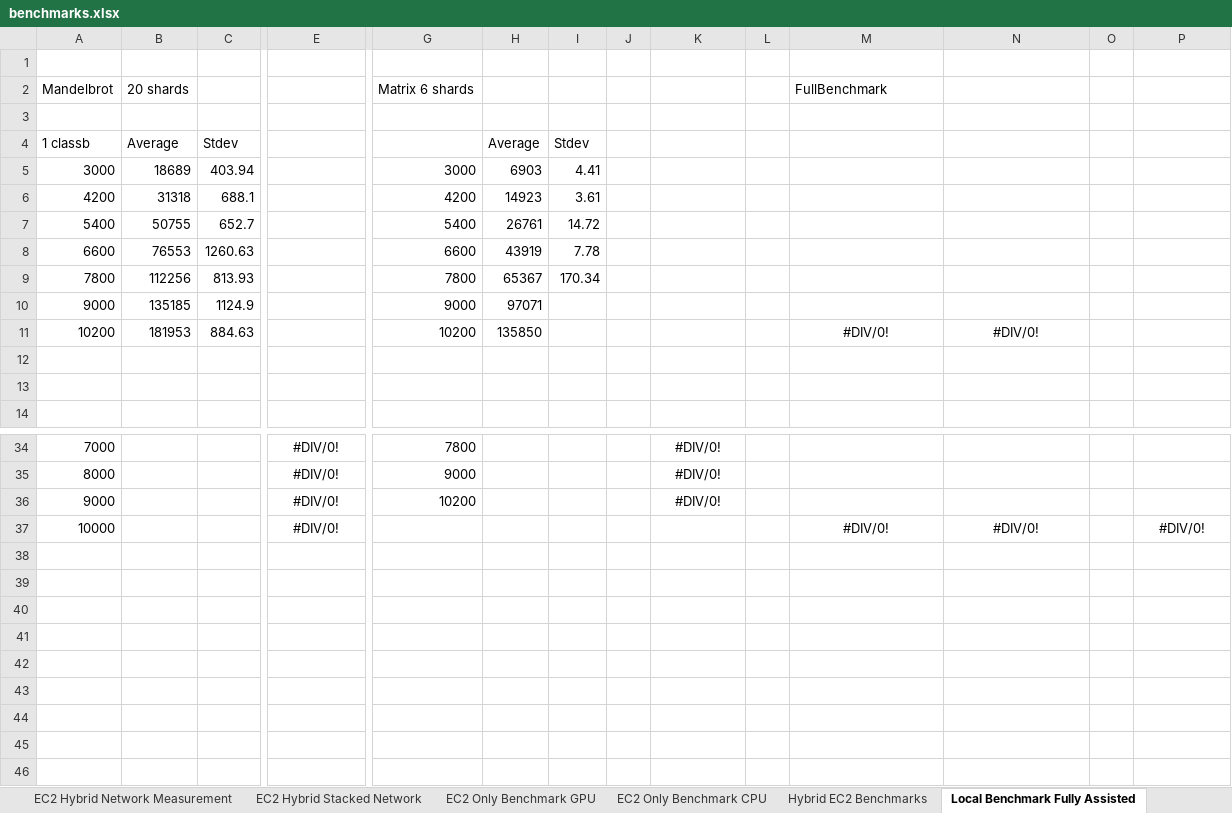
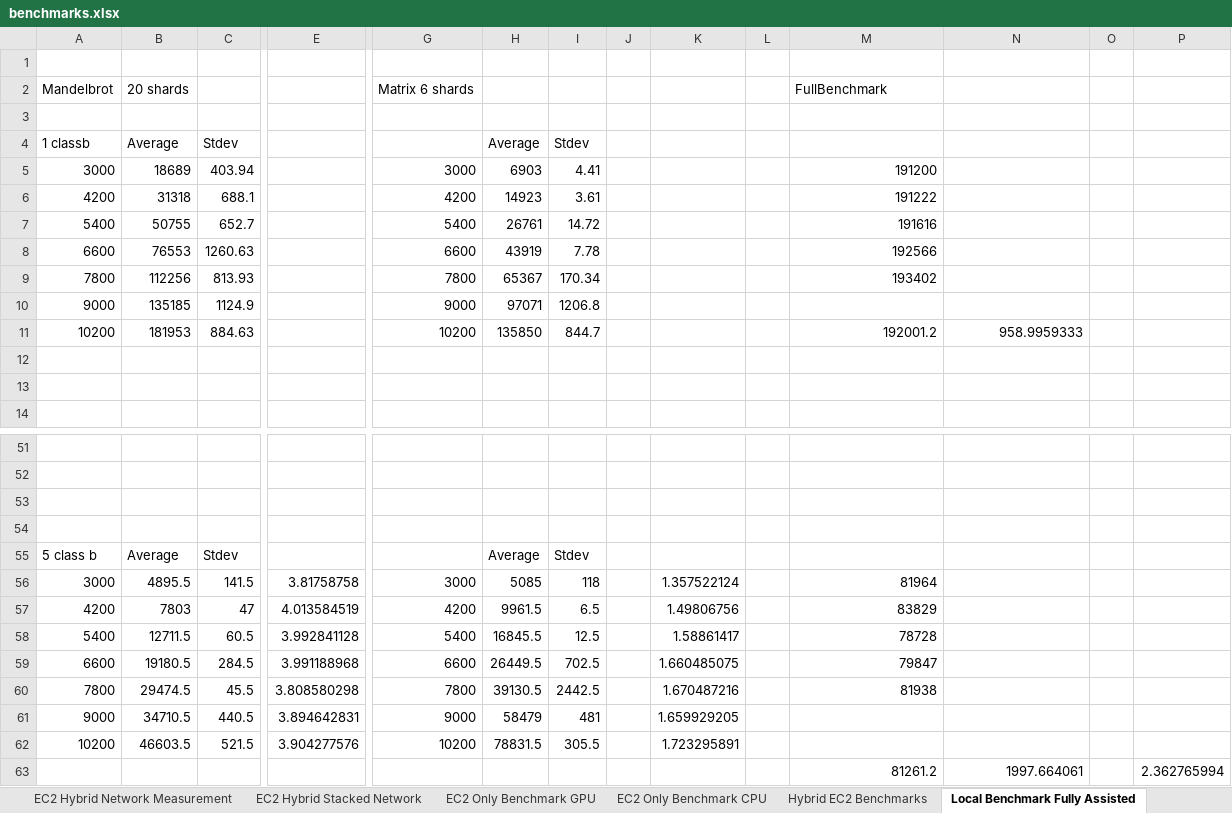
Before and after one commit to florianroesler/dynamo_thesis, an Excel workbook: benchmarks.xlsx, sheet Local Benchmark Fully Assisted, drawn as a sheet; only a part is shown, gaps mark what is left out; values as stored, in another font and other column widths than the file's, no borders; addresses are those after the commit; rows hold the shown columns only; the diff covers the shown part only; the diff names each change by its address in the sheet, - before the commit and + after, or states it on an @@ line.

Commit message:
local benchmarks

```diff
--- a/benchmarks.xlsx (sheet Local Benchmark Fully Assisted)
+++ b/benchmarks.xlsx (sheet Local Benchmark Fully Assisted)
-M5: (empty)
+M5: 191200
-M6: (empty)
+M6: 191222
-M7: (empty)
+M7: 191616
-M8: (empty)
+M8: 192566
-M9: (empty)
+M9: 193402
-I10: (empty)
+I10: 1206.8
-I11: (empty)
+I11: 844.7
-M11: #DIV/0!
+M11: 192001.2
-M11:N11 alignment: center
+M11:N11 alignment: right
-N11: #DIV/0!
+N11: 958.9959333
-row 51: 7000 |  |  | #DIV/0! | 7800 |  |  |  | #DIV/0!
+row 51: (empty)
-row 52: 8000 |  |  | #DIV/0! | 9000 |  |  |  | #DIV/0!
+row 52: (empty)
-row 53: 9000 |  |  | #DIV/0! | 10200 |  |  |  | #DIV/0!
+row 53: (empty)
-row 54: 10000 |  |  | #DIV/0! |  |  |  |  |  |  | #DIV/0! | #DIV/0! |  | #DIV/0!
+row 54: (empty)
+row 55: 5 class b | Average | Stdev |  |  | Average | Stdev
+row 56: 3000 | 4895.5 | 141.5 | 3.81758758 | 3000 | 5085 | 118 |  | 1.357522124 |  | 81964
+row 57: 4200 | 7803 | 47 | 4.013584519 | 4200 | 9961.5 | 6.5 |  | 1.49806756 |  | 83829
+row 58: 5400 | 12711.5 | 60.5 | 3.992841128 | 5400 | 16845.5 | 12.5 |  | 1.58861417 |  | 78728
+row 59: 6600 | 19180.5 | 284.5 | 3.991188968 | 6600 | 26449.5 | 702.5 |  | 1.660485075 |  | 79847
+row 60: 7800 | 29474.5 | 45.5 | 3.808580298 | 7800 | 39130.5 | 2442.5 |  | 1.670487216 |  | 81938
+row 61: 9000 | 34710.5 | 440.5 | 3.894642831 | 9000 | 58479 | 481 |  | 1.659929205
+row 62: 10200 | 46603.5 | 521.5 | 3.904277576 | 10200 | 78831.5 | 305.5 |  | 1.723295891
+row 63:  |  |  |  |  |  |  |  |  |  | 81261.2 | 1997.664061 |  | 2.362765994
```
Also changed, not shown: 18 added rows, 1 removed row and 30 edited cells elsewhere in this sheet, sheet Local Benchmark Partially Assis, other sheet tabs, 22 other files.
